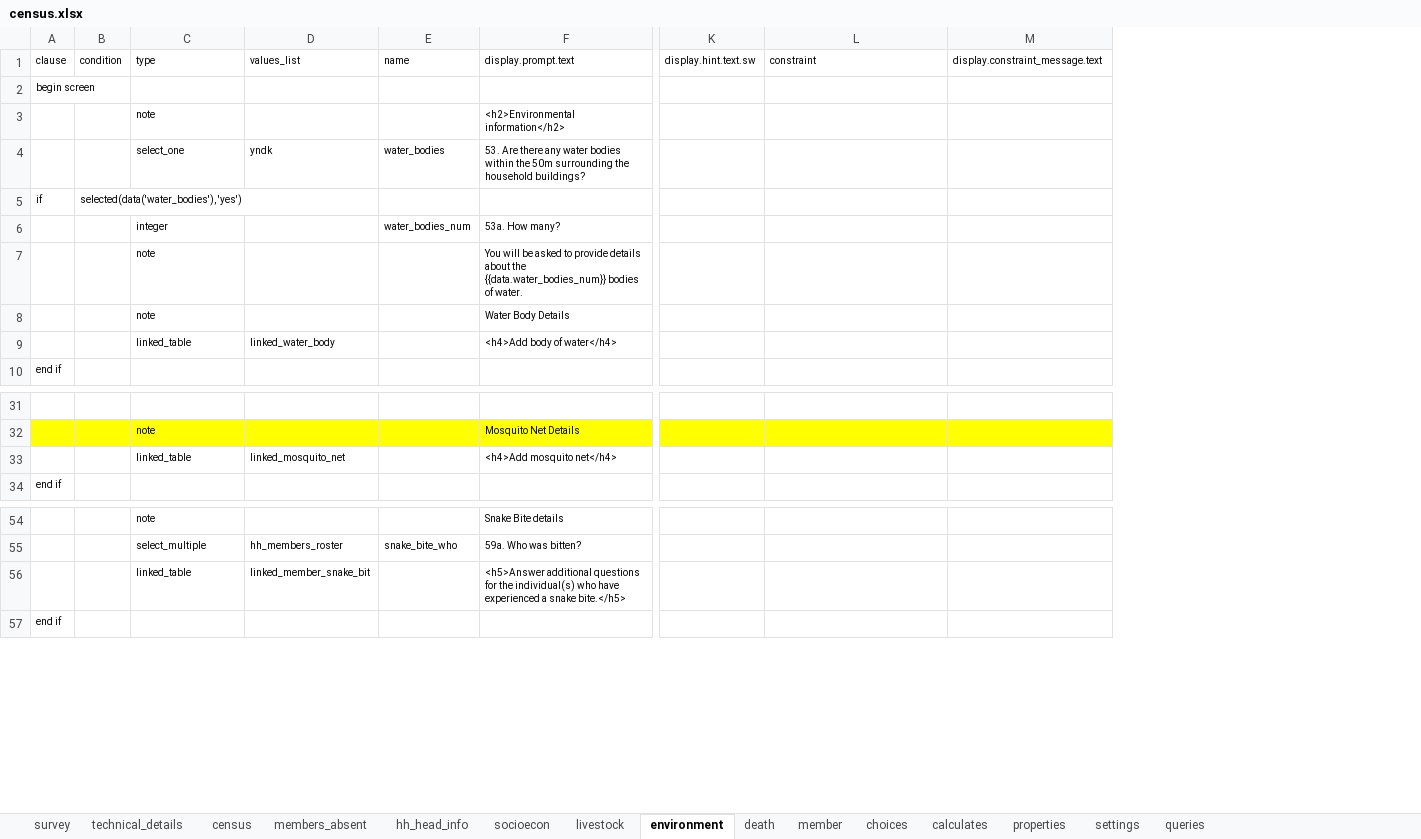
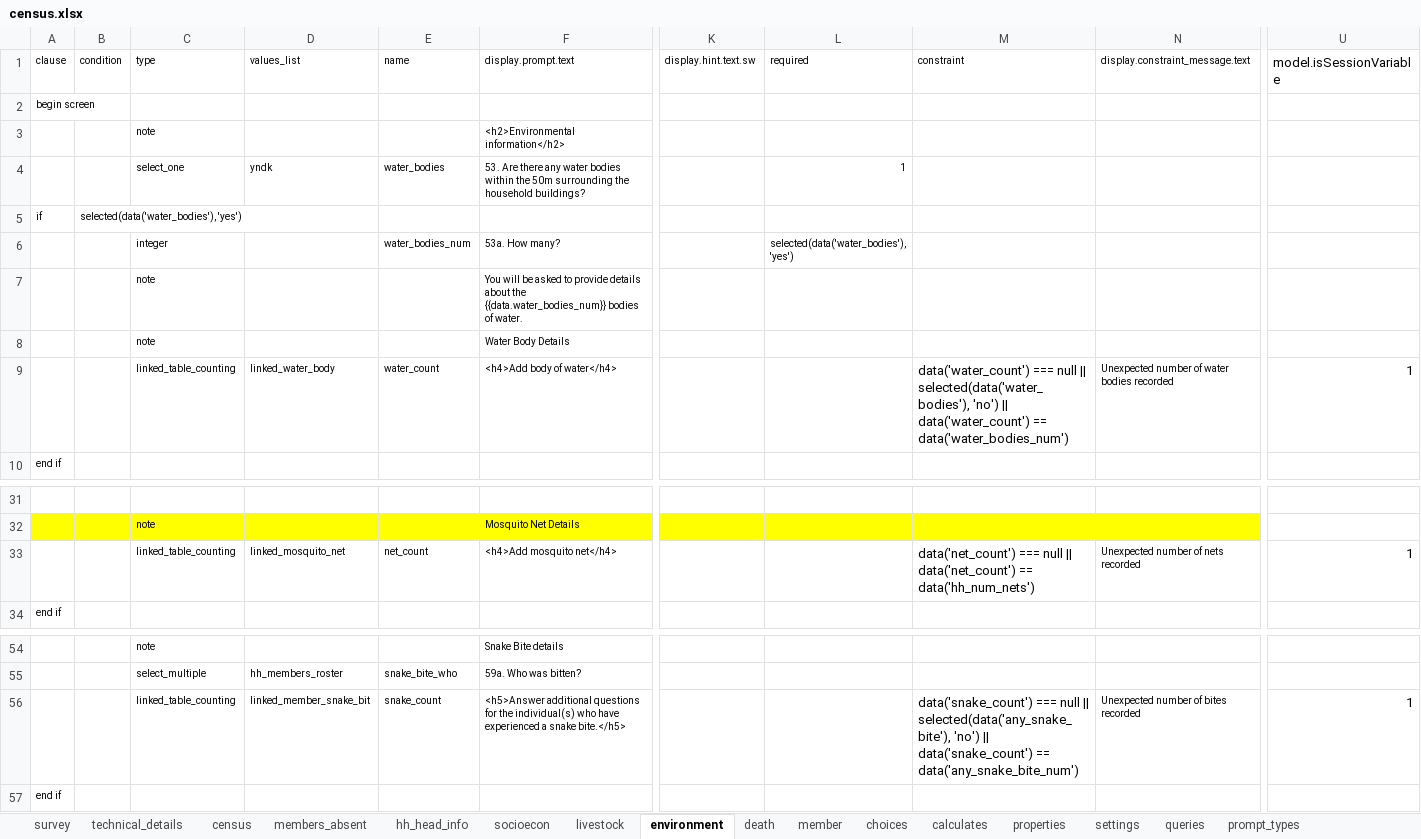
Before and after one commit to linl33/bohemia, an Excel workbook: odkx/forms/census.xlsx, sheet environment, drawn as a sheet; only a part is shown, gaps mark what is left out; values as stored, in another font and other column widths than the file's, no borders; removed rows and columns are numbered as before the commit, all else as after; rows hold the shown columns only; the diff names each change by its address in the sheet, - before the commit and + after, or states it on an @@ line.

Commit message:
Check subform instance counts in ODK-X forms

```diff
--- a/odkx/forms/census.xlsx (sheet environment)
+++ b/odkx/forms/census.xlsx (sheet environment)
+sheet tab: prompt_types
+column L (required), rows 4-6: 1 |  | selected(data('water_bodies'), 'yes')
+column U (model.isSessionVariable), row 56: 1
-row 9:  |  | linked_table | linked_water_body |  | <h4>Add body of water</h4>
+row 9:  |  | linked_table_counting | linked_water_body | water_count | <h4>Add body of water</h4> |  |  | data('water_count') === null || selected(data('water_bodies'), 'no') || data('water_count') == data('water_bodies_num') | Unexpected number of water bodies recorded | 1
-row 33:  |  | linked_table | linked_mosquito_net |  | <h4>Add mosquito net</h4>
+row 33:  |  | linked_table_counting | linked_mosquito_net | net_count | <h4>Add mosquito net</h4> |  |  | data('net_count') === null || data('net_count') == data('hh_num_nets') | Unexpected number of nets recorded | 1
-C56 (type): linked_table
+C56 (type): linked_table_counting
-E56 (name): (empty)
+E56 (name): snake_count
-M56 (constraint): (empty)
+M56 (constraint): data('snake_count') === null || selected(data('any_snake_bite'), 'no') || data('snake_count') == data('any_snake_bite_num')
-N56 (display.constraint_message.text): (empty)
+N56 (display.constraint_message.text): Unexpected number of bites recorded
```
Also changed, not shown: sheet death, sheet census, sheet technical_details, sheet socioecon, odkx/forms/hh_member_questions.xlsx, 5 other files.
